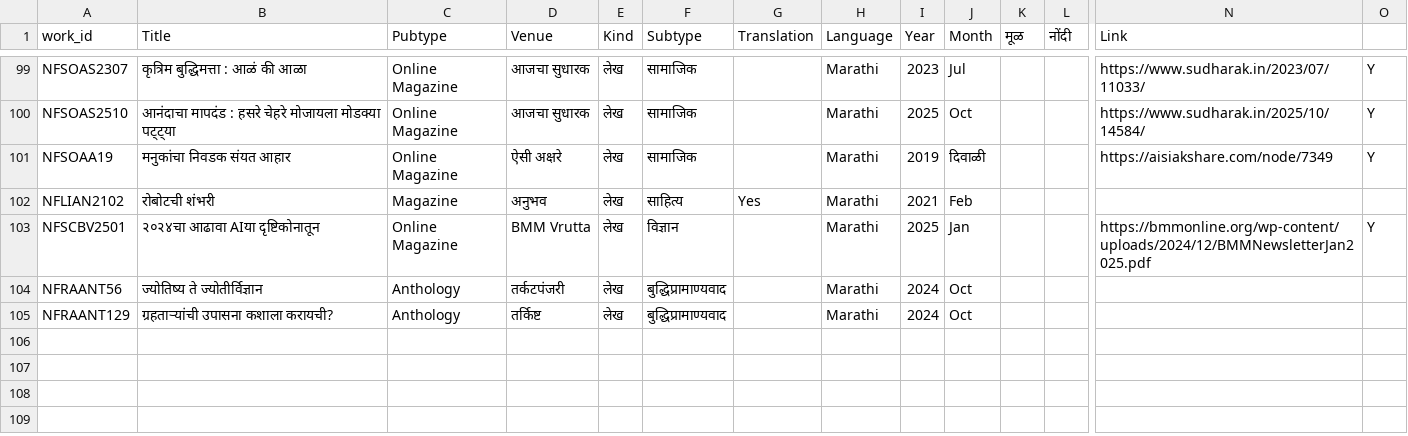
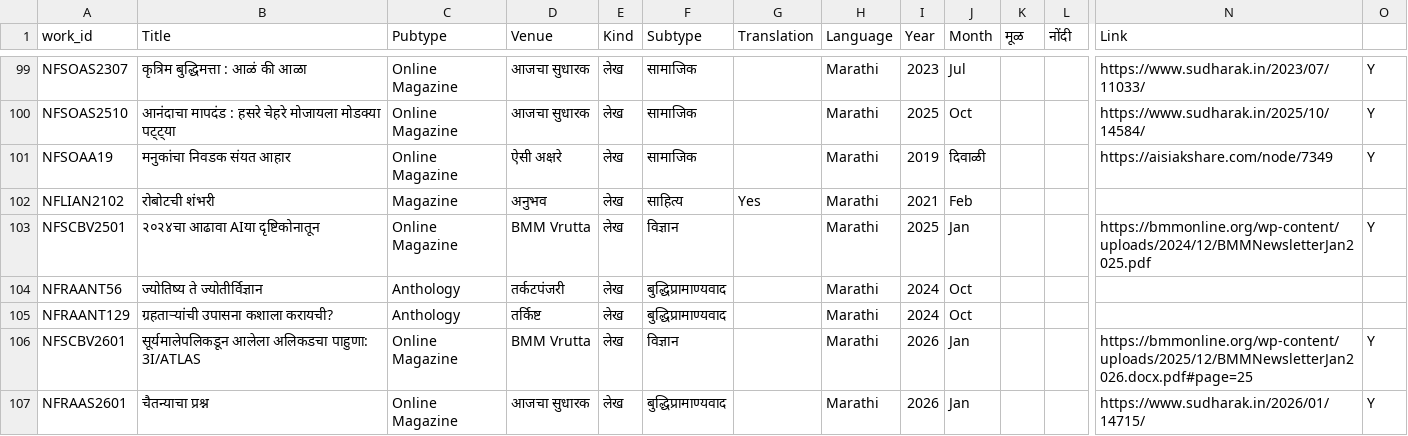
Before and after one commit to AshishMahabal/writings, a CSV file: IndexOfPublished_revised.csv, drawn as a sheet; only a part is shown, gaps mark what is left out; rows hold the shown columns only; the diff names each change by its address in the sheet, - before the commit and + after, or states it on an @@ line.

```diff
--- a/IndexOfPublished_revised.csv
+++ b/IndexOfPublished_revised.csv
+row 106: NFSCBV2601 | सूर्यमालेपलिकडून आलेला अलिकडचा पाहुणा: 3I/ATLAS | Online Magazine | BMM Vrutta | लेख | विज्ञान |  | Marathi | 2026 | Jan |  |  | https://bmmonline.org/wp-content/uploads/2025/12/BMMNewsletterJan2026.docx.pdf#page=25 | Y
+row 107: NFRAAS2601 | चैतन्याचा प्रश्न | Online Magazine | आजचा सुधारक | लेख | बुद्धिप्रामाण्यवाद |  | Marathi | 2026 | Jan |  |  | https://www.sudharak.in/2026/01/14715/ | Y
```
Also changed, not shown: 11 other files.
